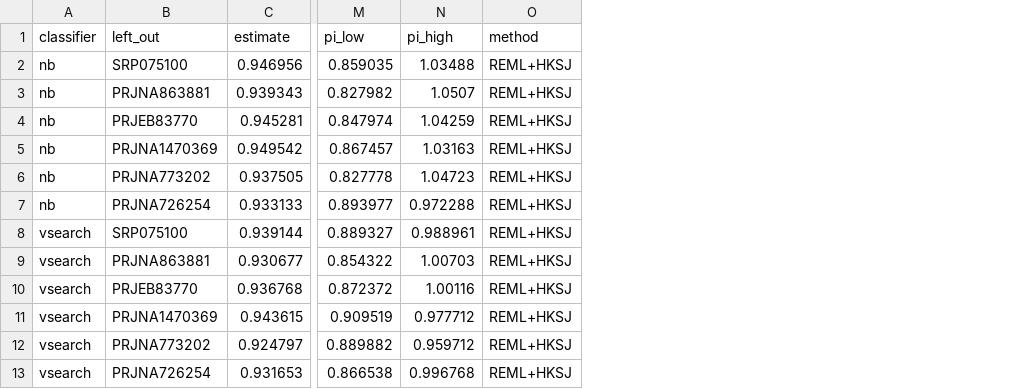
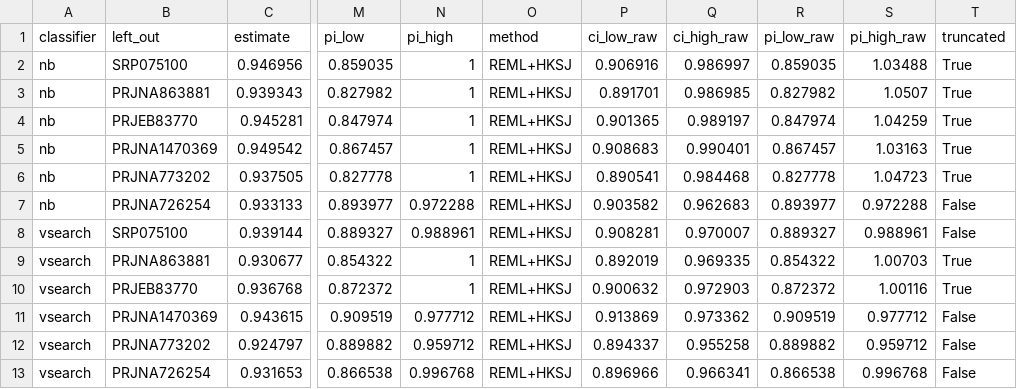
Before and after one commit to LaBiOmicS/q2-periobiome, a TSV file: validation/results/tables/meta_auc_loo.tsv, drawn as a sheet; only a part is shown, gaps mark what is left out; the diff names each change by its address in the sheet, - before the commit and + after, or states it on an @@ line.

```diff
--- a/validation/results/tables/meta_auc_loo.tsv
+++ b/validation/results/tables/meta_auc_loo.tsv
+column P (ci_low_raw), rows 2-13: 0.906916 | 0.891701 | 0.901365 | 0.908683 | 0.890541 | 0.903582 | 0.908281 | 0.892019 | 0.900632 | 0.913869 | 0.894337 | 0.896966
+column Q (ci_high_raw), rows 2-13: 0.986997 | 0.986985 | 0.989197 | 0.990401 | 0.984468 | 0.962683 | 0.970007 | 0.969335 | 0.972903 | 0.973362 | 0.955258 | 0.966341
+column R (pi_low_raw), rows 2-13: 0.859035 | 0.827982 | 0.847974 | 0.867457 | 0.827778 | 0.893977 | 0.889327 | 0.854322 | 0.872372 | 0.909519 | 0.889882 | 0.866538
+column S (pi_high_raw), rows 2-13: 1.03488 | 1.0507 | 1.04259 | 1.03163 | 1.04723 | 0.972288 | 0.988961 | 1.00703 | 1.00116 | 0.977712 | 0.959712 | 0.996768
+column T (truncated), rows 2-13: True | True | True | True | True | False | False | True | True | False | False | False
-N2 (pi_high): 1.03488
+N2 (pi_high): 1
-N3 (pi_high): 1.0507
+N3 (pi_high): 1
-N4 (pi_high): 1.04259
+N4 (pi_high): 1
-N5 (pi_high): 1.03163
+N5 (pi_high): 1
-N6 (pi_high): 1.04723
+N6 (pi_high): 1
-N9 (pi_high): 1.00703
+N9 (pi_high): 1
-N10 (pi_high): 1.00116
+N10 (pi_high): 1
```
Also changed, not shown: 11 other files.
